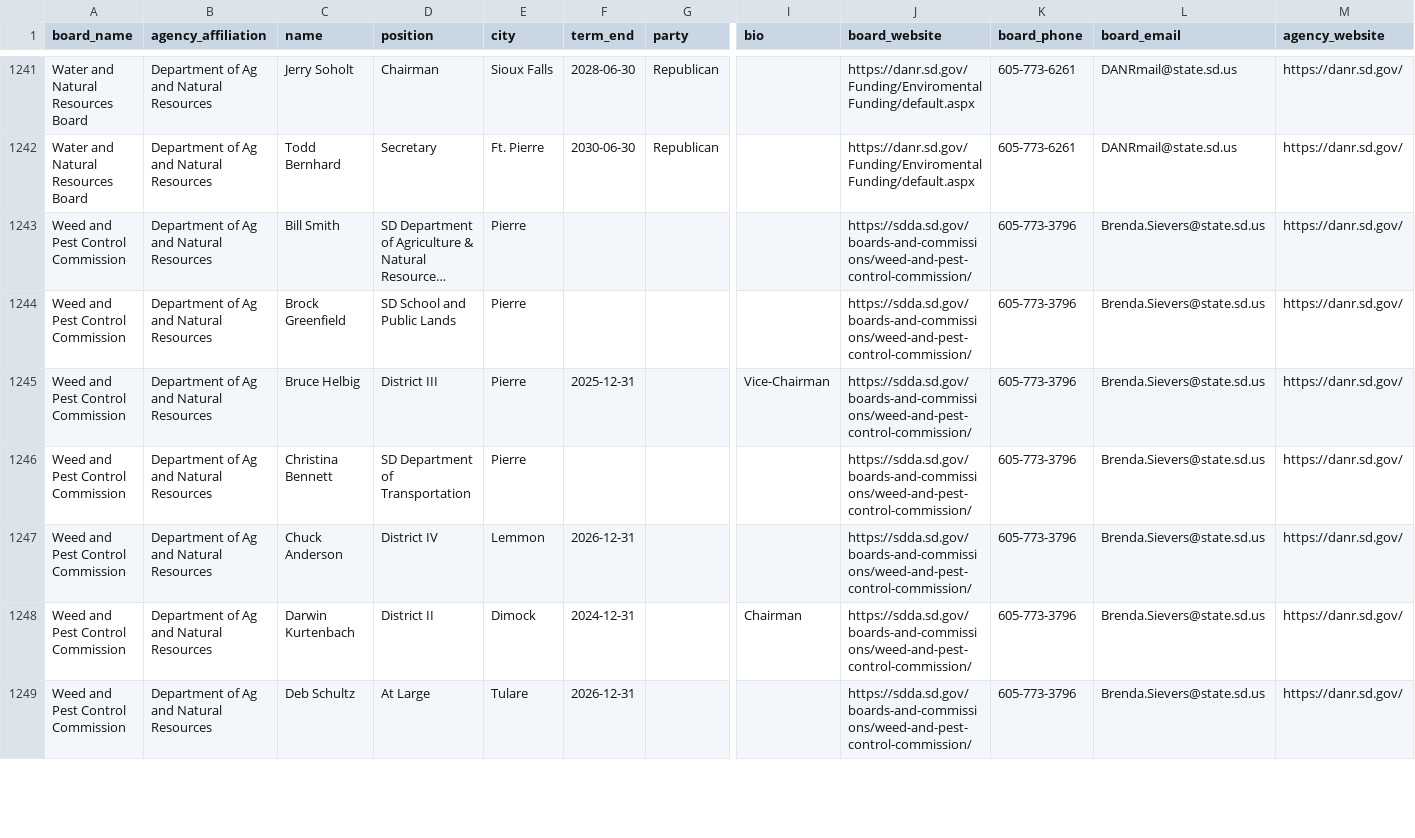
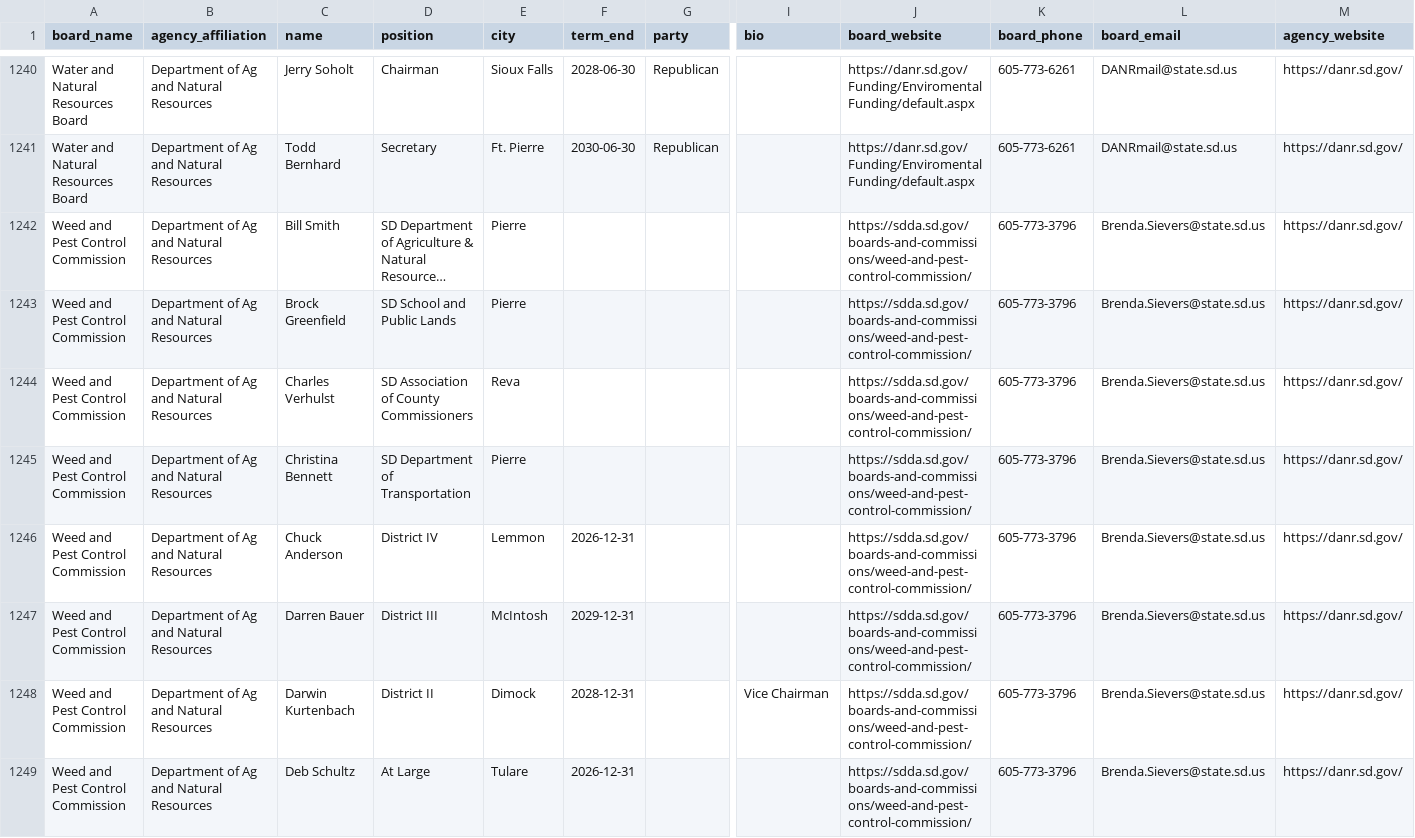
Before and after one commit to cjwinchester/south-dakota-boards-commissions, a CSV file: south-dakota-boards-and-commission-members.csv, drawn as a sheet; only a part is shown, gaps mark what is left out; long unchanged cells end in …; addresses are those after the commit; rows hold the shown columns only; the diff covers the shown part only; the diff names each change by its address in the sheet, - before the commit and + after, or states it on an @@ line.

```diff
--- a/south-dakota-boards-and-commission-members.csv
+++ b/south-dakota-boards-and-commission-members.csv
-C1244 (name): Bruce Helbig
+C1244 (name): Charles Verhulst
-D1244 (position): District III
+D1244 (position): SD Association of County Commissioners
-E1244 (city): Pierre
+E1244 (city): Reva
-F1244 (term_end): 2025-12-31
+F1244 (term_end): (empty)
-I1244 (bio): Vice-Chairman
+I1244 (bio): (empty)
+row 1247: Weed and Pest Control Commission | Department of Ag and Natural Resources | Darren Bauer | District III | McIntosh | 2029-12-31 |  |  | https://sdda.sd.gov/boards-and-commissions/weed-and-pest-control-commission/ | 605-773-3796 | Brenda.Sievers@state.sd.us | https://danr.sd.gov/
-F1248 (term_end): 2024-12-31
+F1248 (term_end): 2028-12-31
-I1248 (bio): Chairman
+I1248 (bio): Vice Chairman
```
Also changed, not shown: 2 removed rows and 11 edited cells elsewhere in this file.
